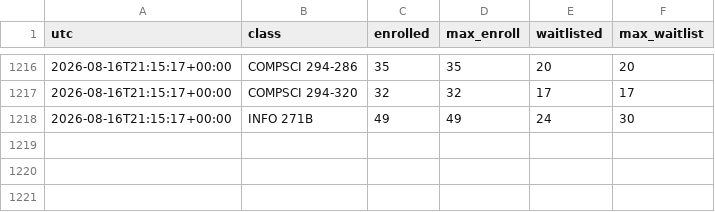
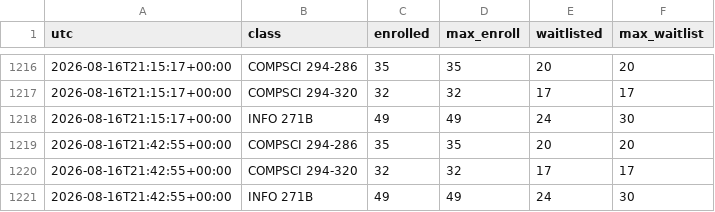
Before and after one commit to samuel-aleksander/craigslist-watcher, a CSV file: berkeley_log.csv, drawn as a sheet; only a part is shown, gaps mark what is left out.

Commit message:
Update watcher state [skip ci]

```diff
--- a/berkeley_log.csv
+++ b/berkeley_log.csv
@@ -1218 +1218,4 @@ utc,class,enrolled,max_enroll,waitlisted,max_waitlist
 2026-08-16T21:15:17+00:00,INFO 271B,49,49,24,30
+2026-08-16T21:42:55+00:00,COMPSCI 294-286,35,35,20,20
+2026-08-16T21:42:55+00:00,COMPSCI 294-320,32,32,17,17
+2026-08-16T21:42:55+00:00,INFO 271B,49,49,24,30
```
